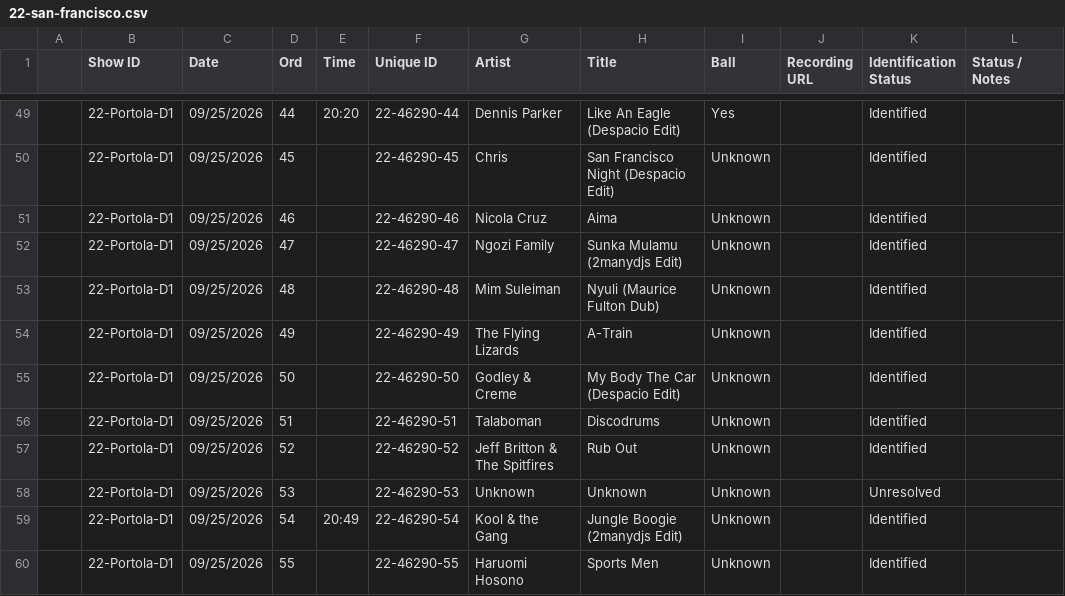
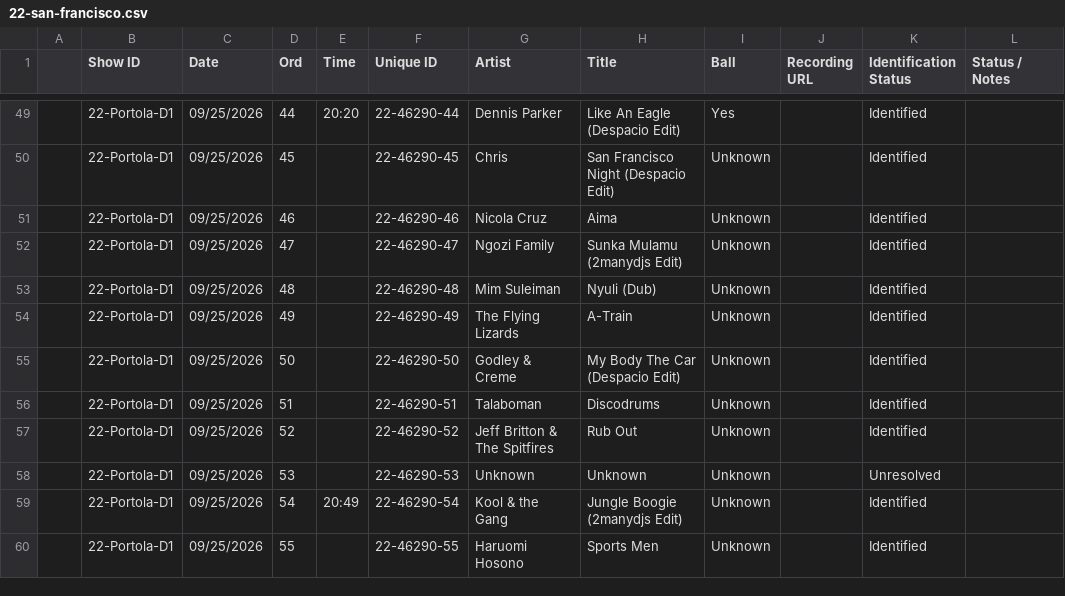
Before and after one commit to mr-norris/despacio, a CSV file: data/source/22-san-francisco.csv, drawn as a sheet; only a part is shown, gaps mark what is left out; the diff names each change by its address in the sheet, - before the commit and + after, or states it on an @@ line.

```diff
--- a/data/source/22-san-francisco.csv
+++ b/data/source/22-san-francisco.csv
-H53 (Title): Nyuli (Maurice Fulton Dub)
+H53 (Title): Nyuli (Dub)
```
Also changed, not shown: data/source/_tabs.csv, data/source/canonical-tracks.csv, 1 other file.
